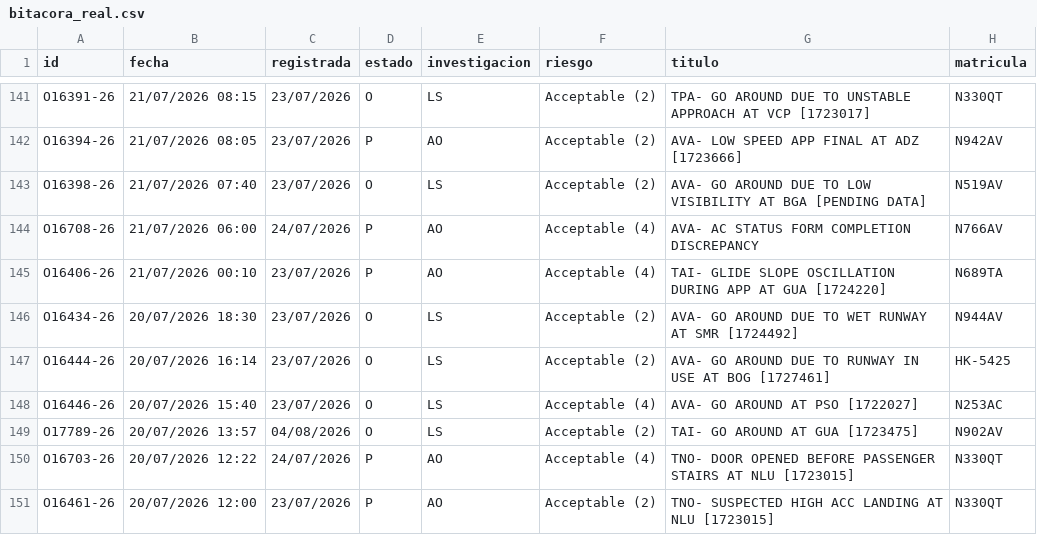
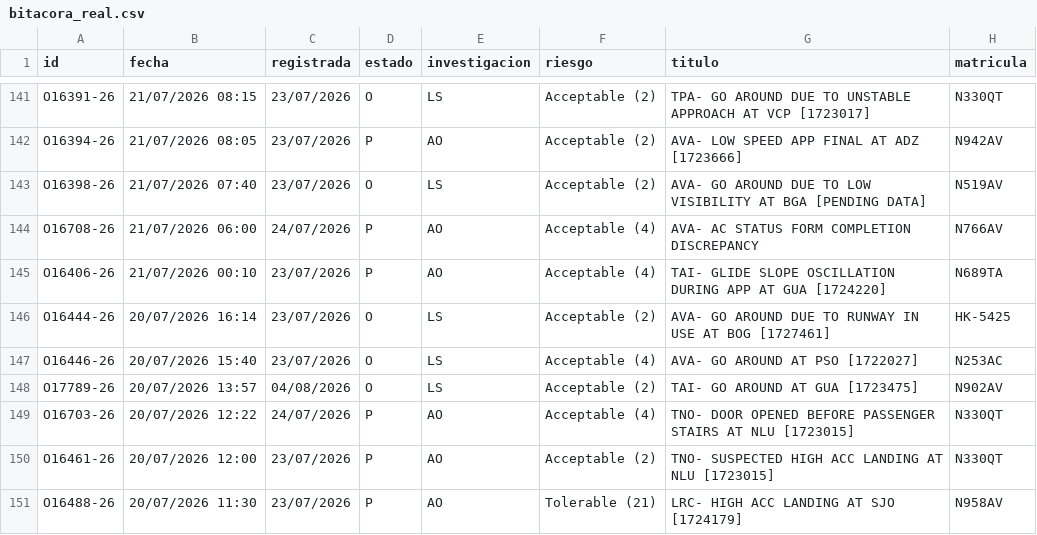
Before and after one commit to luibernip/segops, a CSV file: bitacora_real.csv, drawn as a sheet; only a part is shown, gaps mark what is left out; the shorter side is filled out with more unchanged rows; the diff names each change by its address in the sheet, - before the commit and + after, or states it on an @@ line.

```diff
--- a/bitacora_real.csv
+++ b/bitacora_real.csv
-row 146: O16434-26 | 20/07/2026 18:30 | 23/07/2026 | O | LS | Acceptable (2) | AVA- GO AROUND DUE TO WET RUNWAY AT SMR [1724492] | N944AV
```
Also changed, not shown: bitacora_frm.csv, bitacora_frm_real.csv, 1 other file.
